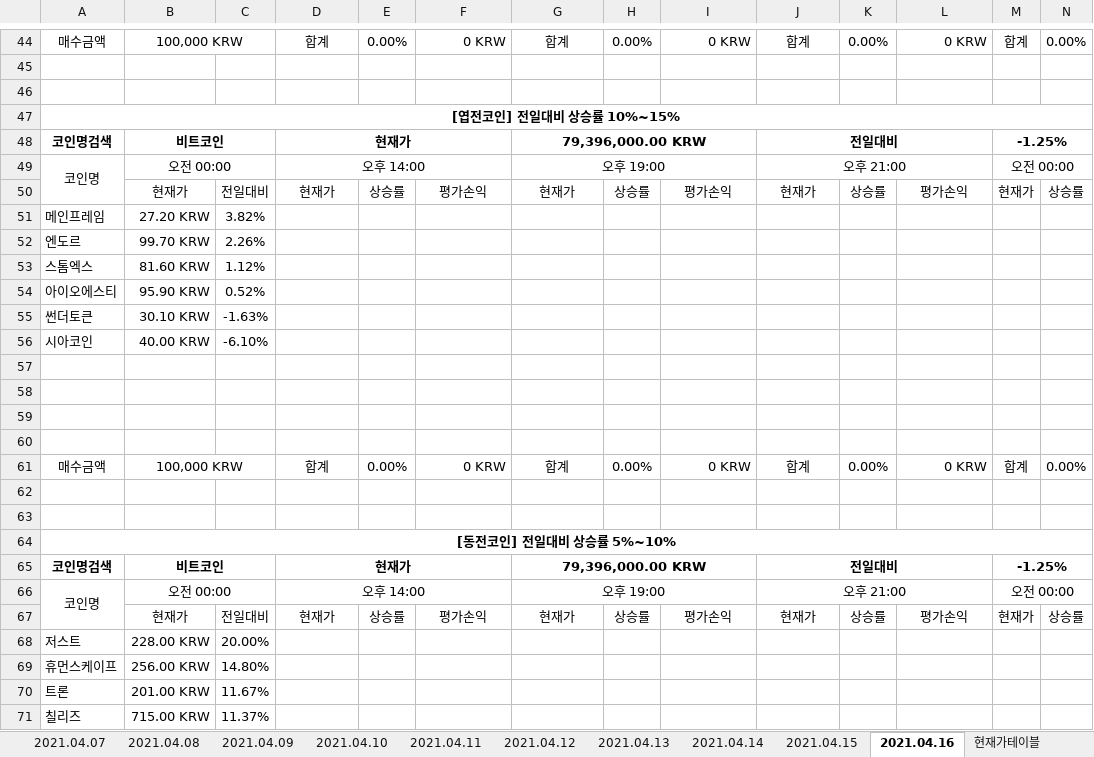
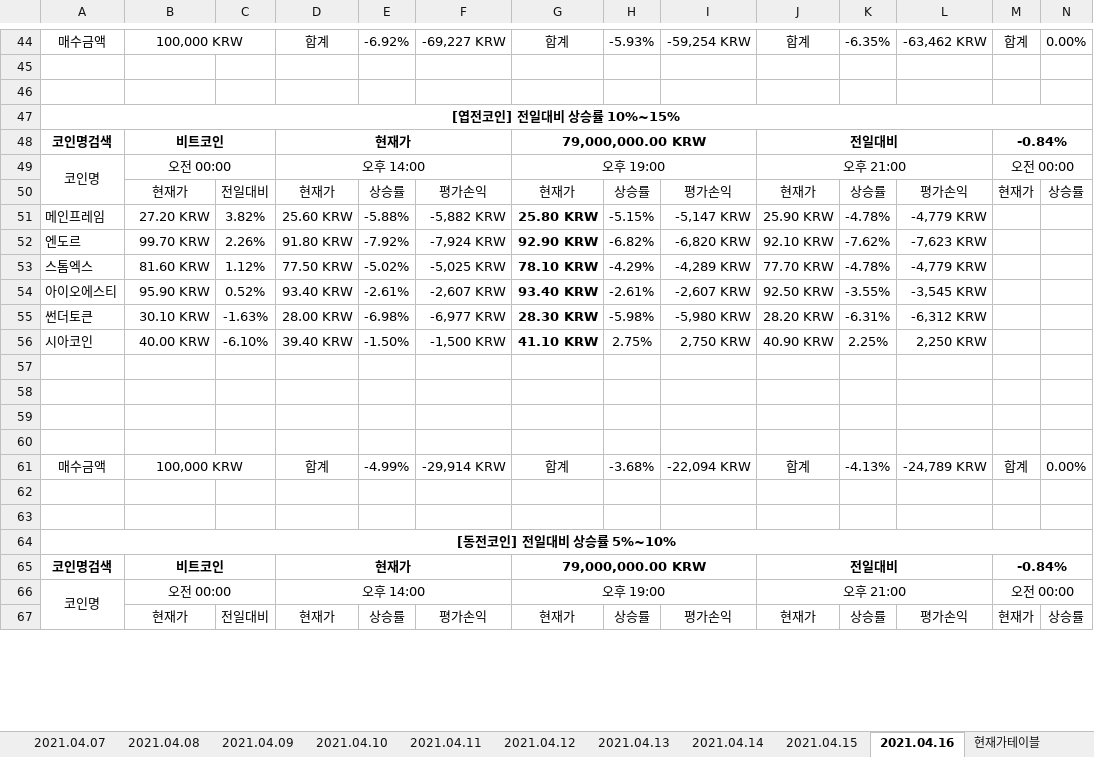
Before and after one commit to JoSihun/Upbit, an Excel workbook: 업비트투자전략1.xlsm, sheet 2021.04.16, drawn as a sheet; only a part is shown, gaps mark what is left out; values as stored, in another font and other column widths than the file's, no borders; charts and pictures and conditional formats not drawn; removed rows and columns are numbered as before the commit, all else as after; rows hold the shown columns only; the diff covers the shown part only; the diff names each change by its address in the sheet, - before the commit and + after, or states it on an @@ line.

```diff
--- a/업비트투자전략1.xlsm (sheet 2021.04.16)
+++ b/업비트투자전략1.xlsm (sheet 2021.04.16)
-E44: 0.00%
+E44: -6.92%
-F44: 0 KRW
+F44: -69,227 KRW
-H44: 0.00%
+H44: -5.93%
-I44: 0 KRW
+I44: -59,254 KRW
-K44: 0.00%
+K44: -6.35%
-L44: 0 KRW
+L44: -63,462 KRW
-G48: 79,396,000.00 KRW
+G48: 79,000,000.00 KRW
-M48: -1.25%
+M48: -0.84%
-row 51: 메인프레임 | 27.20 KRW | 3.82%
-row 52: 엔도르 | 99.70 KRW | 2.26%
-row 53: 스톰엑스 | 81.60 KRW | 1.12%
-row 54: 아이오에스티 | 95.90 KRW | 0.52%
-row 55: 썬더토큰 | 30.10 KRW | -1.63%
-row 56: 시아코인 | 40.00 KRW | -6.10%
+row 51: 메인프레임 | 27.20 KRW | 3.82% | 25.60 KRW | -5.88% | -5,882 KRW | 25.80 KRW | -5.15% | -5,147 KRW | 25.90 KRW | -4.78% | -4,779 KRW
+row 52: 엔도르 | 99.70 KRW | 2.26% | 91.80 KRW | -7.92% | -7,924 KRW | 92.90 KRW | -6.82% | -6,820 KRW | 92.10 KRW | -7.62% | -7,623 KRW
+row 53: 스톰엑스 | 81.60 KRW | 1.12% | 77.50 KRW | -5.02% | -5,025 KRW | 78.10 KRW | -4.29% | -4,289 KRW | 77.70 KRW | -4.78% | -4,779 KRW
+row 54: 아이오에스티 | 95.90 KRW | 0.52% | 93.40 KRW | -2.61% | -2,607 KRW | 93.40 KRW | -2.61% | -2,607 KRW | 92.50 KRW | -3.55% | -3,545 KRW
+row 55: 썬더토큰 | 30.10 KRW | -1.63% | 28.00 KRW | -6.98% | -6,977 KRW | 28.30 KRW | -5.98% | -5,980 KRW | 28.20 KRW | -6.31% | -6,312 KRW
+row 56: 시아코인 | 40.00 KRW | -6.10% | 39.40 KRW | -1.50% | -1,500 KRW | 41.10 KRW | 2.75% | 2,750 KRW | 40.90 KRW | 2.25% | 2,250 KRW
-E61: 0.00%
+E61: -4.99%
-F61: 0 KRW
+F61: -29,914 KRW
-H61: 0.00%
+H61: -3.68%
-I61: 0 KRW
+I61: -22,094 KRW
-K61: 0.00%
+K61: -4.13%
-L61: 0 KRW
+L61: -24,789 KRW
-G65: 79,396,000.00 KRW
+G65: 79,000,000.00 KRW
-M65: -1.25%
+M65: -0.84%
-row 68: 저스트 | 228.00 KRW | 20.00%
-row 69: 휴먼스케이프 | 256.00 KRW | 14.80%
-row 70: 트론 | 201.00 KRW | 11.67%
-row 71: 칠리즈 | 715.00 KRW | 11.37%
```
Also changed, not shown: 50 added rows, 46 removed rows and 37 edited cells elsewhere in this sheet, sheet 현재가테이블, sheet 투자전략1, sheet 2021.04.02, sheet 2021.04.03, sheet 2021.04.04, sheet 2021.04.07, 9 more sheets, charts or pictures.
